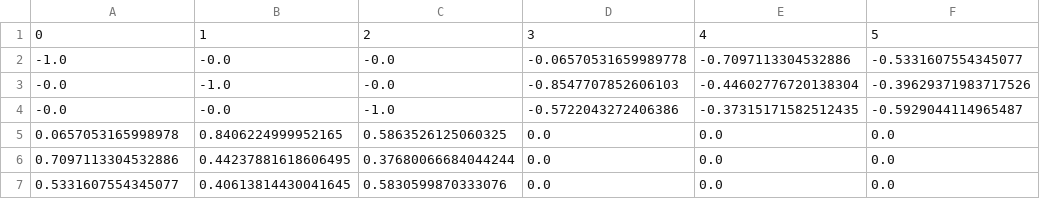
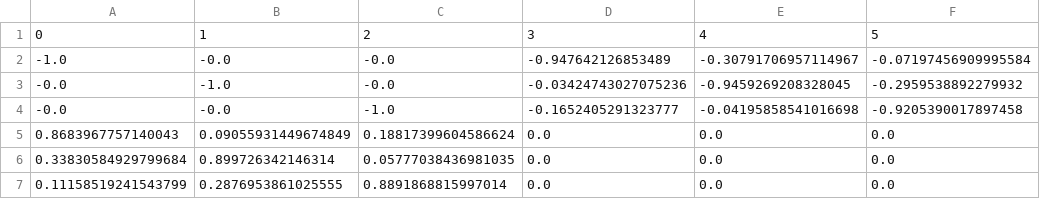
Before and after one commit to pablolich/functional_landscapes, a CSV file: data/A.csv, drawn as a sheet.

```diff
--- a/data/A.csv
+++ b/data/A.csv
@@ -1,7 +1,7 @@
 0,1,2,3,4,5
--1.0,-0.0,-0.0,-0.06570531659989778,-0.7097113304532886,-0.5331607554345077
--0.0,-1.0,-0.0,-0.8547707852606103,-0.44602776720138304,-0.39629371983717526
--0.0,-0.0,-1.0,-0.5722043272406386,-0.37315171582512435,-0.5929044114965487
-0.0657053165998978,0.8406224999952165,0.5863526125060325,0.0,0.0,0.0
-0.7097113304532886,0.44237881618606495,0.37680066684044244,0.0,0.0,0.0
-0.5331607554345077,0.40613814430041645,0.5830599870333076,0.0,0.0,0.0
+-1.0,-0.0,-0.0,-0.947642126853489,-0.30791706957114967,-0.07197456909995584
+-0.0,-1.0,-0.0,-0.03424743027075236,-0.9459269208328045,-0.2959538892279932
+-0.0,-0.0,-1.0,-0.1652405291323777,-0.04195858541016698,-0.9205390017897458
+0.8683967757140043,0.09055931449674849,0.18817399604586624,0.0,0.0,0.0
+0.33830584929799684,0.899726342146314,0.05777038436981035,0.0,0.0,0.0
+0.11158519241543799,0.2876953861025555,0.8891868815997014,0.0,0.0,0.0
```
Also changed, not shown: data/data.csv, 3 other files.
